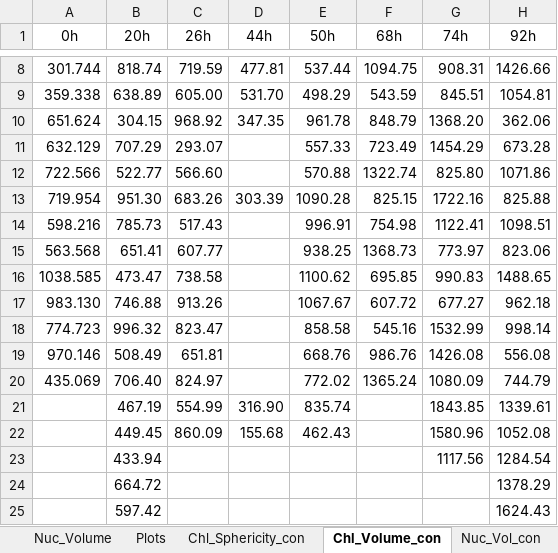
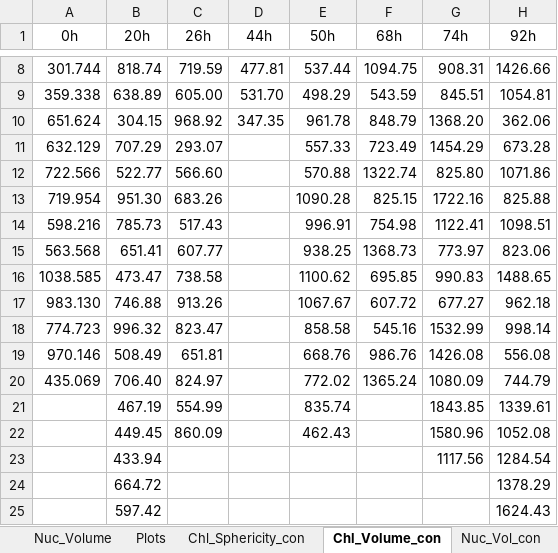
Before and after one commit to mariescopy/Guinardia_ViralInfection, an Excel workbook: 3D_Morphometry.xlsx, sheet Chl_Volume_con, drawn as a sheet; only a part is shown, gaps mark what is left out; values as stored, in another font and other column widths than the file's, no borders; the diff names each change by its address in the sheet, - before the commit and + after, or states it on an @@ line.

Commit message:
Add files via upload
added 3D morphometry for control samples (t4 with defocus problems)

```diff
--- a/3D_Morphometry.xlsx (sheet Chl_Volume_con)
+++ b/3D_Morphometry.xlsx (sheet Chl_Volume_con)
-D13 (44h): 303.39
+D13 (44h): (empty)
-D21 (44h): 316.90
+D21 (44h): (empty)
-D22 (44h): 155.68
+D22 (44h): (empty)
```
Also changed, not shown: sheet Nuc_Vol_con, charts or pictures, 1 other file.
